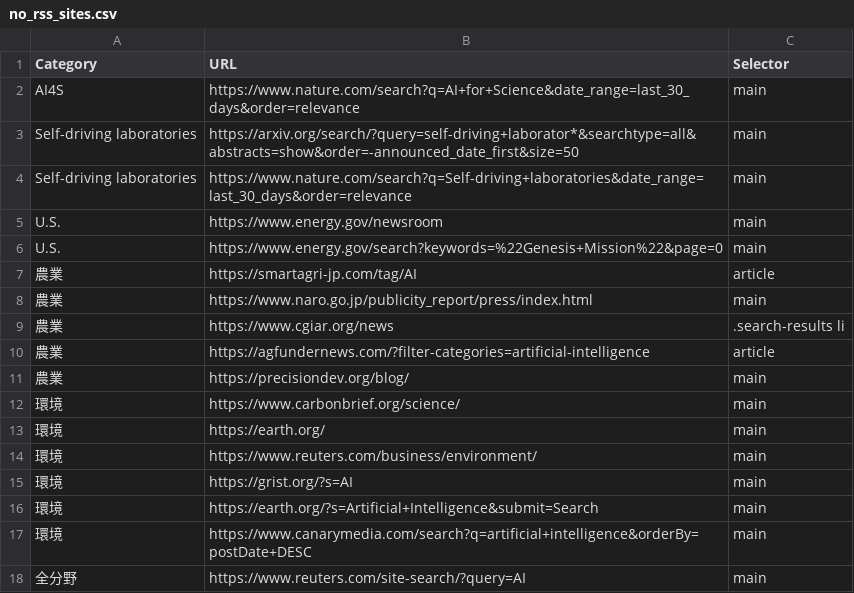
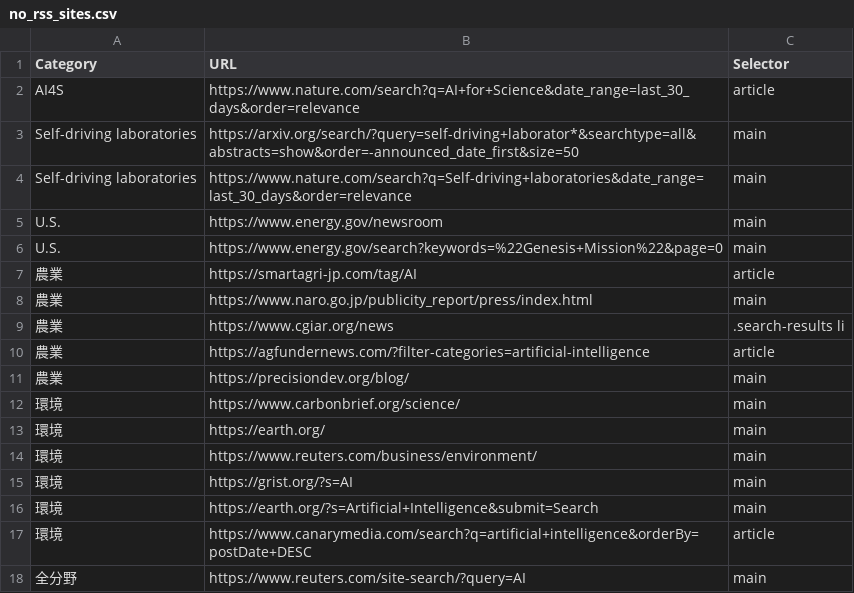
Before and after one commit to sugimura-crds/site-update-monitor, a CSV file: no_rss_sites.csv, drawn as a sheet.

Commit message:
Update no_rss_sites.csv

```diff
--- a/no_rss_sites.csv
+++ b/no_rss_sites.csv
@@ -1,3 +1,3 @@
 Category,URL,Selector
-AI4S,https://www.nature.com/search?q=AI+for+Science&date_range=last_30_days&order=relevance,main
+AI4S,https://www.nature.com/search?q=AI+for+Science&date_range=last_30_days&order=relevance,article
 Self-driving laboratories,https://arxiv.org/search/?query=self-driving+laborator*&searchtype=all&abstracts=show&order=-announced_date_first&size=50,main
@@ -16,3 +16,3 @@ U.S.,https://www.energy.gov/search?keywords=%22Genesis+Mission%22&page=0,main
 環境,https://earth.org/?s=Artificial+Intelligence&submit=Search,main
-環境,https://www.canarymedia.com/search?q=artificial+intelligence&orderBy=postDate+DESC,main
+環境,https://www.canarymedia.com/search?q=artificial+intelligence&orderBy=postDate+DESC,article
 全分野,https://www.reuters.com/site-search/?query=AI,main
```
